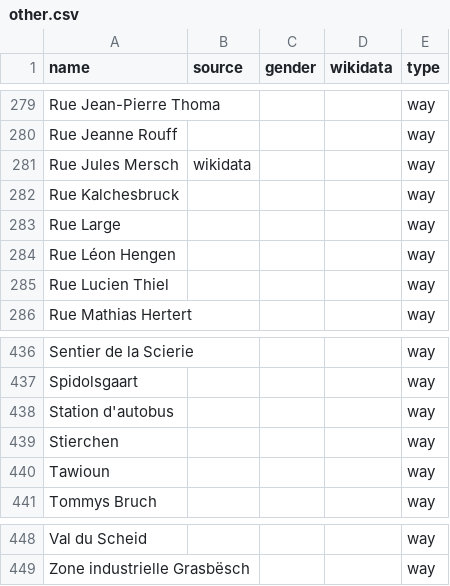
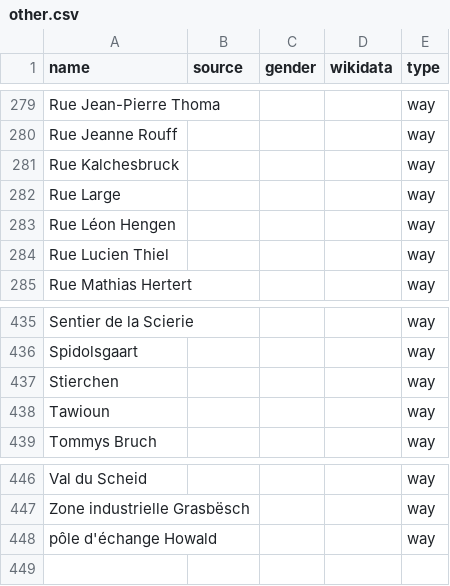
Before and after one commit to EqualStreetNames/equalstreetnames-luxembourg, a CSV file: data/other.csv, drawn as a sheet; only a part is shown, gaps mark what is left out; removed rows and columns are numbered as before the commit, all else as after; the diff names each change by its address in the sheet, - before the commit and + after, or states it on an @@ line.

```diff
--- a/data/other.csv
+++ b/data/other.csv
-row 281: Rue Jules Mersch | wikidata |  |  | way
-row 438: Station d'autobus |  |  |  | way
+row 448: pôle d'échange Howald |  |  |  | way
```
Also changed, not shown: data/gender.csv, 2 other files.
